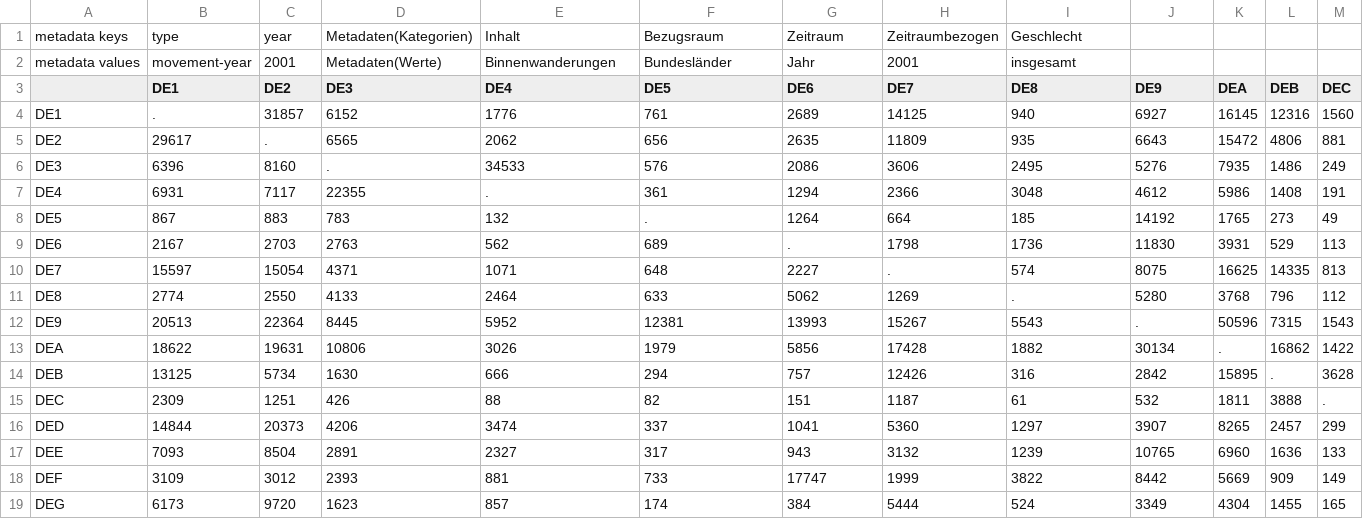
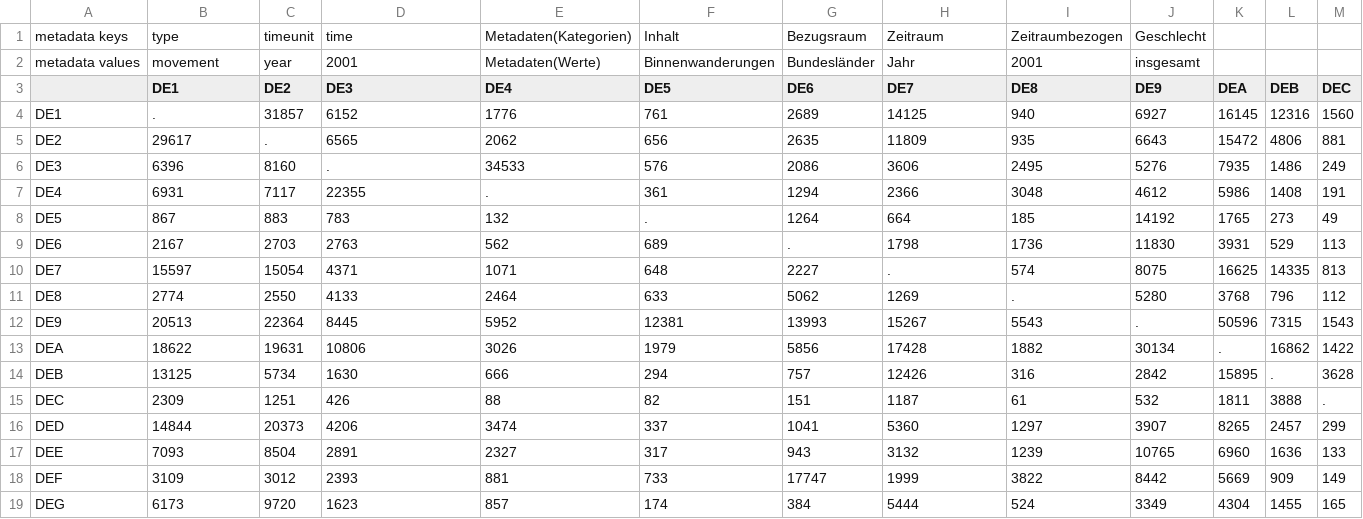
Before and after one commit to ifl-geovis/hin-und-weg, a CSV file: distdata/Binnenwanderung_Bundesländer_2000-2018/Binnenwanderungen_ingesamt_2000-2018/BWinsg2001.csv, drawn as a sheet; only a part is shown; the diff names each change by its address in the sheet, - before the commit and + after, or states it on an @@ line.

```diff
--- a/distdata/Binnenwanderung_Bundesländer_2000-2018/Binnenwanderungen_ingesamt_2000-2018/BWinsg2001.csv
+++ b/distdata/Binnenwanderung_Bundesländer_2000-2018/Binnenwanderungen_ingesamt_2000-2018/BWinsg2001.csv
-C1 (DE2): year
+C1 (DE2): timeunit
-D1 (DE3): Metadaten(Kategorien)
+D1 (DE3): time
-E1 (DE4): Inhalt
+E1 (DE4): Metadaten(Kategorien)
-F1 (DE5): Bezugsraum
+F1 (DE5): Inhalt
-G1 (DE6): Zeitraum
+G1 (DE6): Bezugsraum
-H1 (DE7): Zeitraumbezogen
+H1 (DE7): Zeitraum
-I1 (DE8): Geschlecht
+I1 (DE8): Zeitraumbezogen
-J1 (DE9): (empty)
+J1 (DE9): Geschlecht
-B2 (DE1): movement-year
+B2 (DE1): movement
-C2 (DE2): 2001
+C2 (DE2): year
-D2 (DE3): Metadaten(Werte)
+D2 (DE3): 2001
-E2 (DE4): Binnenwanderungen
+E2 (DE4): Metadaten(Werte)
-F2 (DE5): Bundesländer
+F2 (DE5): Binnenwanderungen
-G2 (DE6): Jahr
+G2 (DE6): Bundesländer
-H2 (DE7): 2001
+H2 (DE7): Jahr
-I2 (DE8): insgesamt
+I2 (DE8): 2001
-J2 (DE9): (empty)
+J2 (DE9): insgesamt
```
Also changed, not shown: distdata/Binnenwanderung_Bundesländer_2000-2018/Binnenwanderungen_ingesamt_2000-2018/BWinsg2000.csv, distdata/Binnenwanderung_Bundesländer_2000-2018/Binnenwanderungen_ingesamt_2000-2018/BWinsg2002.csv, 54 other files.
